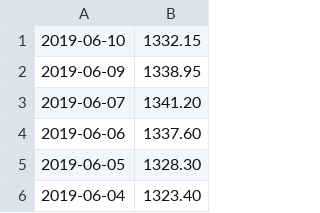
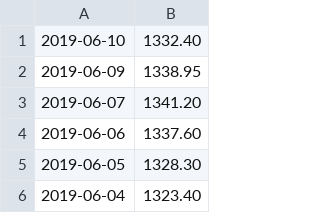
Before and after one commit to bosdhill/BigDataFedCodingChallenge, a CSV file: data/golddateandprice.csv, drawn as a sheet; only a part is shown.

```diff
--- a/data/golddateandprice.csv
+++ b/data/golddateandprice.csv
@@ -1,2 +1,2 @@
-2019-06-10,1332.15
+2019-06-10,1332.40
 2019-06-09,1338.95
```
Also changed, not shown: data/silverdateandprice.csv, 1 other file.
